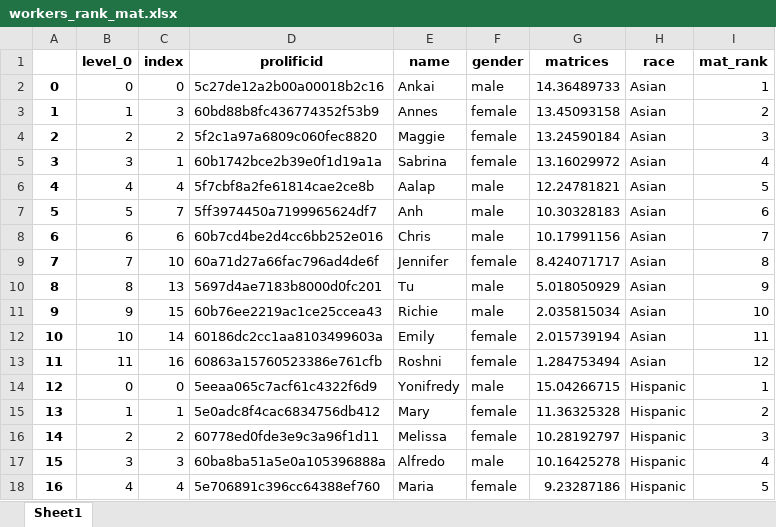
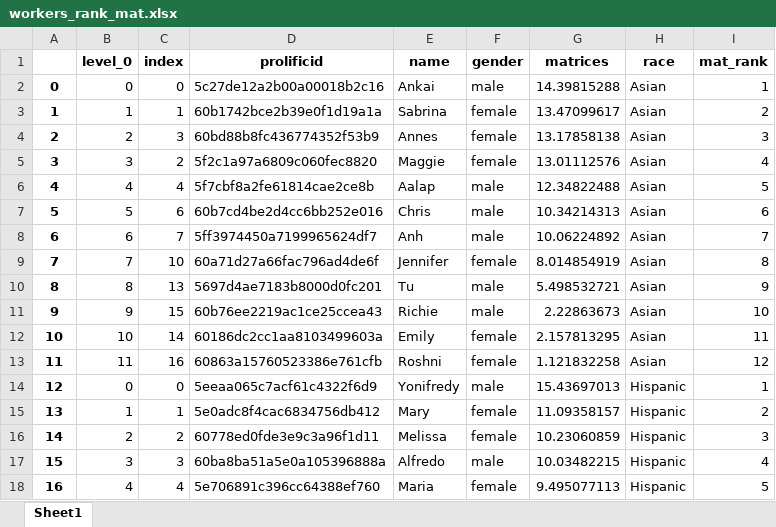
Before and after one commit to meyting/discrank, an Excel workbook: _static/global/rankrankings/workers_rank_mat.xlsx, sheet Sheet1, drawn as a sheet; only a part is shown; values as stored, in another font and other column widths than the file's, no borders; the diff covers the shown part only; the diff names each change by its address in the sheet, - before the commit and + after, or states it on an @@ line.

```diff
--- a/_static/global/rankrankings/workers_rank_mat.xlsx (sheet Sheet1)
+++ b/_static/global/rankrankings/workers_rank_mat.xlsx (sheet Sheet1)
-G2 (matrices): 14.36489733
+G2 (matrices): 14.39815288
-C3 (index): 3
+C3 (index): 1
-D3 (prolificid): 60bd88b8fc436774352f53b9
+D3 (prolificid): 60b1742bce2b39e0f1d19a1a
-E3 (name): Annes
+E3 (name): Sabrina
-G3 (matrices): 13.45093158
+G3 (matrices): 13.47099617
-C4 (index): 2
+C4 (index): 3
-D4 (prolificid): 5f2c1a97a6809c060fec8820
+D4 (prolificid): 60bd88b8fc436774352f53b9
-E4 (name): Maggie
+E4 (name): Annes
-G4 (matrices): 13.24590184
+G4 (matrices): 13.17858138
-C5 (index): 1
+C5 (index): 2
-D5 (prolificid): 60b1742bce2b39e0f1d19a1a
+D5 (prolificid): 5f2c1a97a6809c060fec8820
-E5 (name): Sabrina
+E5 (name): Maggie
-G5 (matrices): 13.16029972
+G5 (matrices): 13.01112576
-G6 (matrices): 12.24781821
+G6 (matrices): 12.34822488
-C7 (index): 7
+C7 (index): 6
-D7 (prolificid): 5ff3974450a7199965624df7
+D7 (prolificid): 60b7cd4be2d4cc6bb252e016
-E7 (name): Anh
+E7 (name): Chris
-G7 (matrices): 10.30328183
+G7 (matrices): 10.34214313
-C8 (index): 6
+C8 (index): 7
-D8 (prolificid): 60b7cd4be2d4cc6bb252e016
+D8 (prolificid): 5ff3974450a7199965624df7
-E8 (name): Chris
+E8 (name): Anh
-G8 (matrices): 10.17991156
+G8 (matrices): 10.06224892
-G9 (matrices): 8.424071717
+G9 (matrices): 8.014854919
-G10 (matrices): 5.018050929
+G10 (matrices): 5.498532721
-G11 (matrices): 2.035815034
+G11 (matrices): 2.22863673
-G12 (matrices): 2.015739194
+G12 (matrices): 2.157813295
-G13 (matrices): 1.284753494
+G13 (matrices): 1.121832258
-G14 (matrices): 15.04266715
+G14 (matrices): 15.43697013
-G15 (matrices): 11.36325328
+G15 (matrices): 11.09358157
-G16 (matrices): 10.28192797
+G16 (matrices): 10.23060859
-G17 (matrices): 10.16425278
+G17 (matrices): 10.03482215
-G18 (matrices): 9.23287186
+G18 (matrices): 9.495077113
```
Also changed, not shown: 24 edited cells elsewhere in this sheet, _static/global/rankrankings/workers_rank_mat_asian.xlsx, _static/global/rankrankings/workers_rank_mat_hispanic.xlsx, 6 other files.
